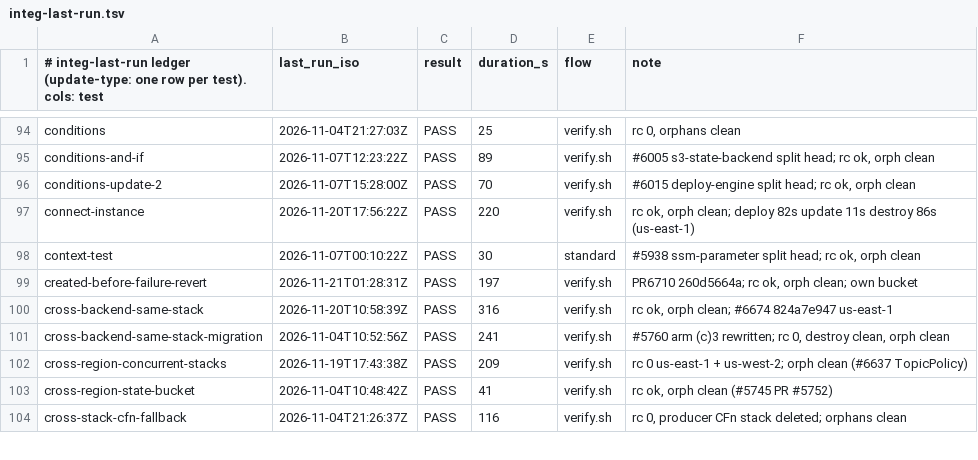
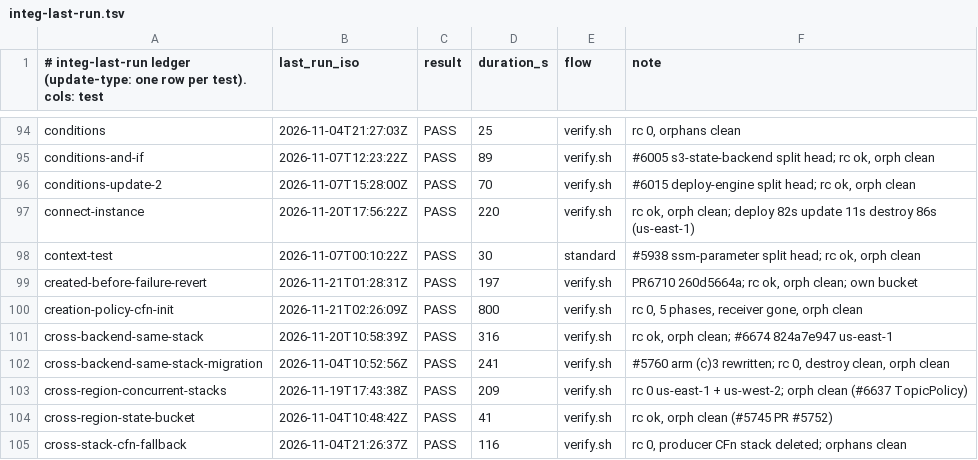
Before and after one commit to go-to-k/cdkd, a TSV file: docs/_generated/integ-last-run.tsv, drawn as a sheet; only a part is shown, gaps mark what is left out.

Commit message:
feat(deployment): honor CreationPolicy signals and serve cfn-init metadata through a per-stack CloudFormation signal receiver (#6705) (#6724)

```diff
--- a/docs/_generated/integ-last-run.tsv
+++ b/docs/_generated/integ-last-run.tsv
@@ -99,2 +99,3 @@ context-test	2026-11-07T00:10:22Z	PASS	30	standard	#5938 ssm-parameter split hea
 created-before-failure-revert	2026-11-21T01:28:31Z	PASS	197	verify.sh	PR6710 260d5664a; rc ok, orph clean; own bucket
+creation-policy-cfn-init	2026-11-21T02:26:09Z	PASS	800	verify.sh	rc 0, 5 phases, receiver gone, orph clean
 cross-backend-same-stack	2026-11-20T10:58:39Z	PASS	316	verify.sh	rc ok, orph clean; #6674 824a7e947 us-east-1
```
Also changed, not shown: 57 other files.
